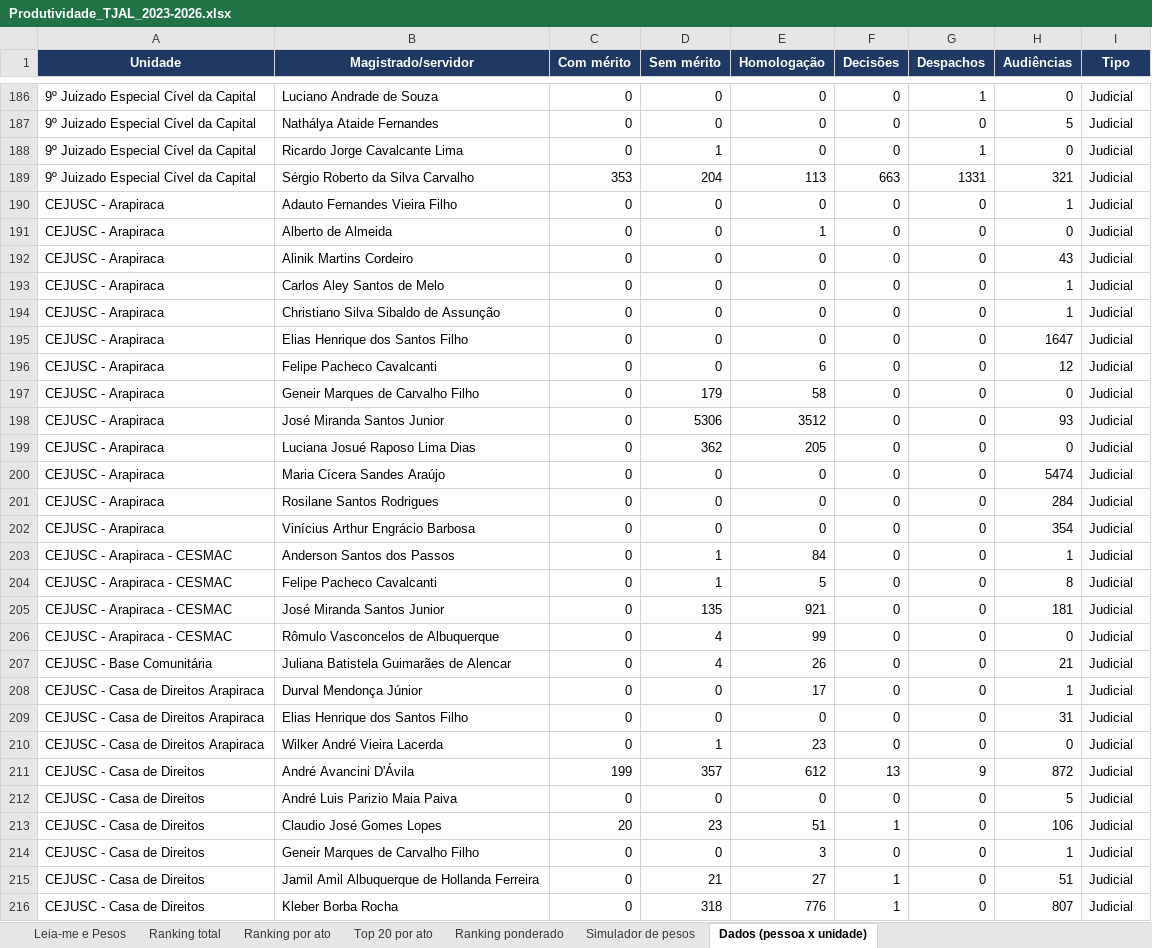
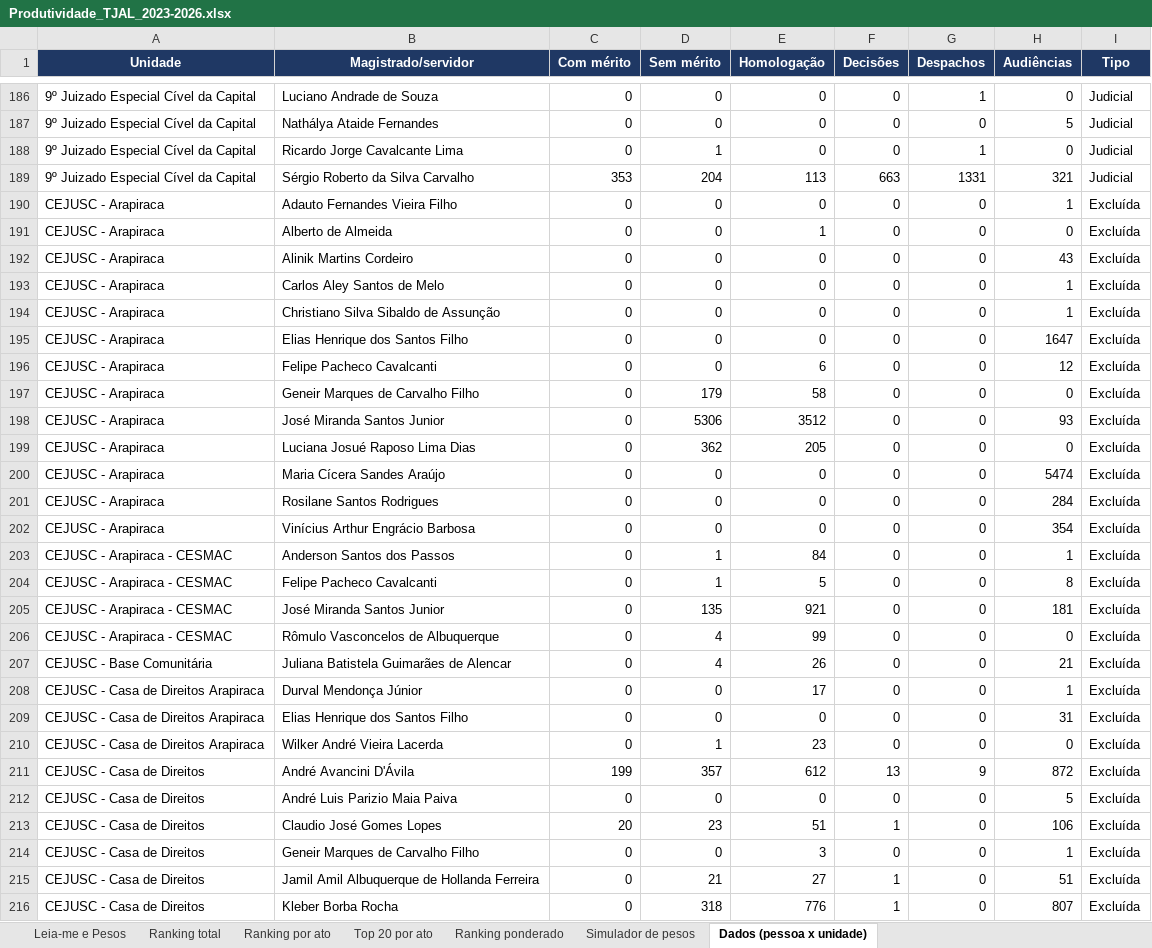
Before and after one commit to jonathanpabloaraujo-sudo/Judge, an Excel workbook: Produtividade_TJAL_2023-2026.xlsx, sheet Dados (pessoa x unidade), drawn as a sheet; only a part is shown, gaps mark what is left out; values as stored, in another font and other column widths than the file's, no borders; the diff covers the shown part only; the diff names each change by its address in the sheet, - before the commit and + after, or states it on an @@ line.

```diff
--- a/Produtividade_TJAL_2023-2026.xlsx (sheet Dados (pessoa x unidade))
+++ b/Produtividade_TJAL_2023-2026.xlsx (sheet Dados (pessoa x unidade))
-I190:I216 (Tipo): Judicial
+I190:I216 (Tipo): Excluída
```
Also changed, not shown: 156 edited cells elsewhere in this sheet, sheet Simulador de pesos, sheet Ranking total, sheet Ranking por ato, sheet Ranking ponderado, sheet Top 20 por ato, sheet Leia-me e Pesos.
